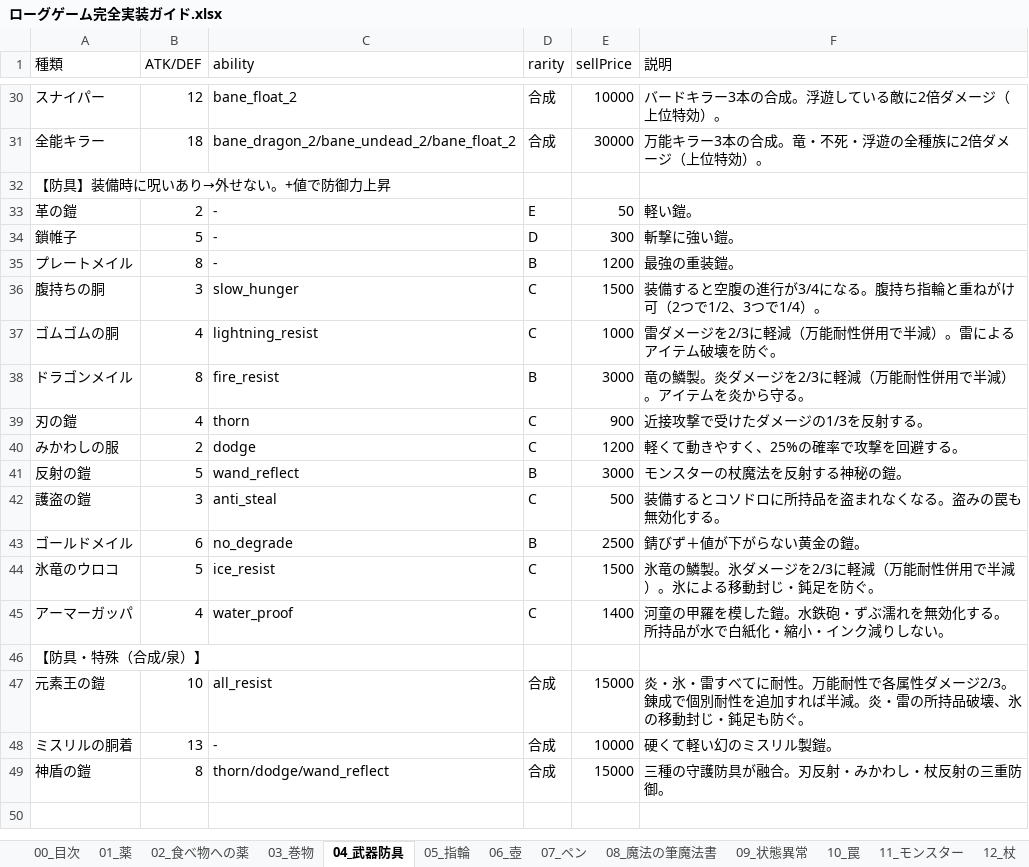
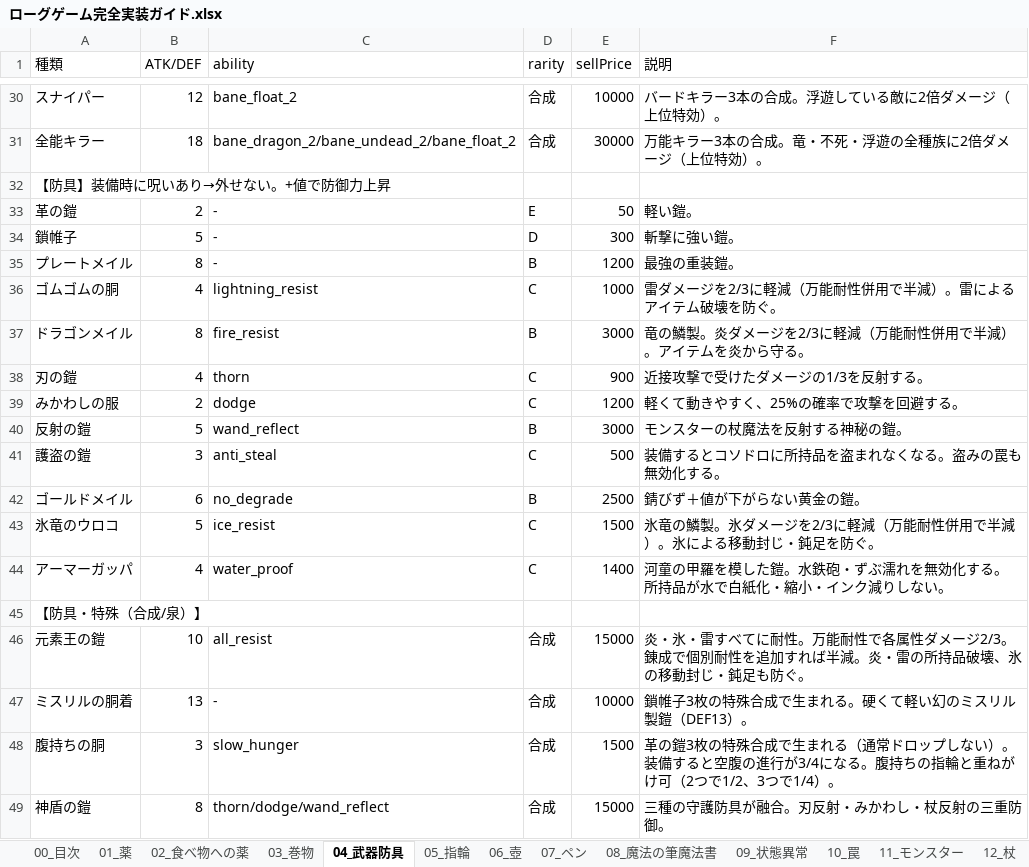
Before and after one commit to akechiment-commits/Rogue, an Excel workbook: ローグゲーム完全実装ガイド.xlsx, sheet 04_武器防具, drawn as a sheet; only a part is shown, gaps mark what is left out; values as stored, in another font and other column widths than the file's, no borders; removed rows and columns are numbered as before the commit, all else as after; ↵ is a line break in a cell; the diff names each change by its address in the sheet, - before the commit and + after, or states it on an @@ line.

```diff
--- a/ローグゲーム完全実装ガイド.xlsx (sheet 04_武器防具)
+++ b/ローグゲーム完全実装ガイド.xlsx (sheet 04_武器防具)
-row 36: 腹持ちの胴 | 3 | slow_hunger | C | 1500 | 装備すると空腹の進行が3/4になる。腹持ち指輪と重ねがけ可（2つで1/2、3つで1/4）。
-F47 (説明): 硬くて軽い幻のミスリル製鎧。
+F47 (説明): 鎖帷子3枚の特殊合成で生まれる。硬くて軽い幻のミスリル製鎧（DEF13）。
+row 48: 腹持ちの胴 | 3 | slow_hunger | 合成 | 1500 | 革の鎧3枚の特殊合成で生まれる（通常ドロップしない）。 ↵ 装備すると空腹の進行が3/4になる。腹持ちの指輪と重ねがけ可（2つで1/2、3つで1/4）。
```
Also changed, not shown: sheet 14_大箱, 7 other files.
